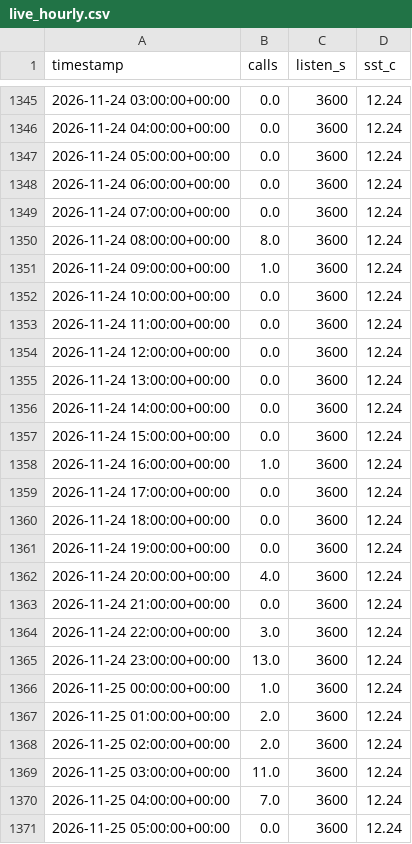
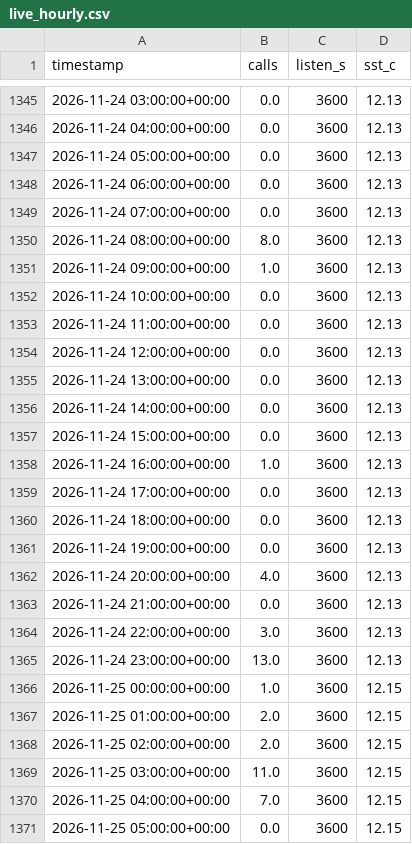
Before and after one commit to Bhargav1130/TSAF_Echogaurd, a CSV file: data/live_hourly.csv, drawn as a sheet; only a part is shown, gaps mark what is left out; the diff covers the shown part only.

```diff
--- a/data/live_hourly.csv
+++ b/data/live_hourly.csv
@@ -1345,27 +1345,27 @@ timestamp,calls,listen_s,sst_c
-2026-11-24 03:00:00+00:00,0.0,3600,12.24
-2026-11-24 04:00:00+00:00,0.0,3600,12.24
-2026-11-24 05:00:00+00:00,0.0,3600,12.24
-2026-11-24 06:00:00+00:00,0.0,3600,12.24
-2026-11-24 07:00:00+00:00,0.0,3600,12.24
-2026-11-24 08:00:00+00:00,8.0,3600,12.24
-2026-11-24 09:00:00+00:00,1.0,3600,12.24
-2026-11-24 10:00:00+00:00,0.0,3600,12.24
-2026-11-24 11:00:00+00:00,0.0,3600,12.24
-2026-11-24 12:00:00+00:00,0.0,3600,12.24
-2026-11-24 13:00:00+00:00,0.0,3600,12.24
-2026-11-24 14:00:00+00:00,0.0,3600,12.24
-2026-11-24 15:00:00+00:00,0.0,3600,12.24
-2026-11-24 16:00:00+00:00,1.0,3600,12.24
-2026-11-24 17:00:00+00:00,0.0,3600,12.24
-2026-11-24 18:00:00+00:00,0.0,3600,12.24
-2026-11-24 19:00:00+00:00,0.0,3600,12.24
-2026-11-24 20:00:00+00:00,4.0,3600,12.24
-2026-11-24 21:00:00+00:00,0.0,3600,12.24
-2026-11-24 22:00:00+00:00,3.0,3600,12.24
-2026-11-24 23:00:00+00:00,13.0,3600,12.24
-2026-11-25 00:00:00+00:00,1.0,3600,12.24
-2026-11-25 01:00:00+00:00,2.0,3600,12.24
-2026-11-25 02:00:00+00:00,2.0,3600,12.24
-2026-11-25 03:00:00+00:00,11.0,3600,12.24
-2026-11-25 04:00:00+00:00,7.0,3600,12.24
-2026-11-25 05:00:00+00:00,0.0,3600,12.24
+2026-11-24 03:00:00+00:00,0.0,3600,12.13
+2026-11-24 04:00:00+00:00,0.0,3600,12.13
+2026-11-24 05:00:00+00:00,0.0,3600,12.13
+2026-11-24 06:00:00+00:00,0.0,3600,12.13
+2026-11-24 07:00:00+00:00,0.0,3600,12.13
+2026-11-24 08:00:00+00:00,8.0,3600,12.13
+2026-11-24 09:00:00+00:00,1.0,3600,12.13
+2026-11-24 10:00:00+00:00,0.0,3600,12.13
+2026-11-24 11:00:00+00:00,0.0,3600,12.13
+2026-11-24 12:00:00+00:00,0.0,3600,12.13
+2026-11-24 13:00:00+00:00,0.0,3600,12.13
+2026-11-24 14:00:00+00:00,0.0,3600,12.13
+2026-11-24 15:00:00+00:00,0.0,3600,12.13
+2026-11-24 16:00:00+00:00,1.0,3600,12.13
+2026-11-24 17:00:00+00:00,0.0,3600,12.13
+2026-11-24 18:00:00+00:00,0.0,3600,12.13
+2026-11-24 19:00:00+00:00,0.0,3600,12.13
+2026-11-24 20:00:00+00:00,4.0,3600,12.13
+2026-11-24 21:00:00+00:00,0.0,3600,12.13
+2026-11-24 22:00:00+00:00,3.0,3600,12.13
+2026-11-24 23:00:00+00:00,13.0,3600,12.13
+2026-11-25 00:00:00+00:00,1.0,3600,12.15
+2026-11-25 01:00:00+00:00,2.0,3600,12.15
+2026-11-25 02:00:00+00:00,2.0,3600,12.15
+2026-11-25 03:00:00+00:00,11.0,3600,12.15
+2026-11-25 04:00:00+00:00,7.0,3600,12.15
+2026-11-25 05:00:00+00:00,0.0,3600,12.15
```
Also changed, not shown: 2 added rows and 84 edited cells elsewhere in this file, 1 other file.
